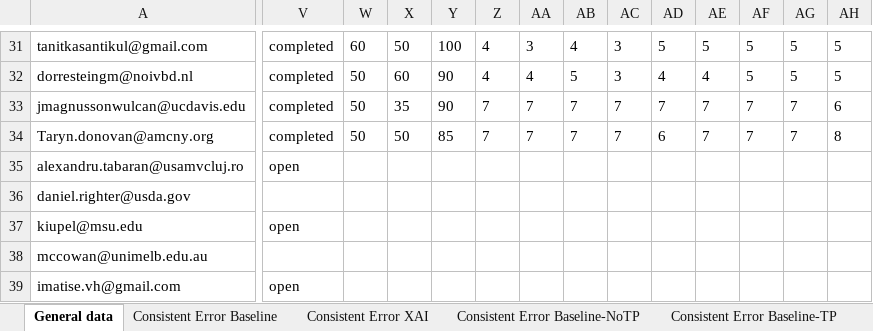
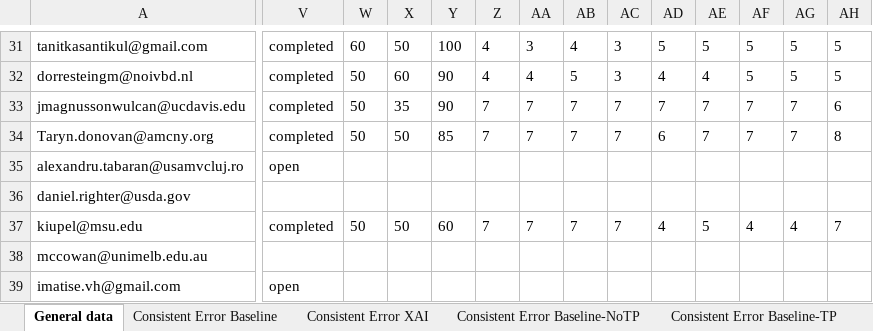
Before and after one commit to emelyrosbach/masterthesis, an Excel workbook: results.xlsx, sheet General data, drawn as a sheet; only a part is shown, gaps mark what is left out; values as stored, in another font and other column widths than the file's, no borders; the diff covers the shown part only; the diff names each change by its address in the sheet, - before the commit and + after, or states it on an @@ line.

```diff
--- a/results.xlsx (sheet General data)
+++ b/results.xlsx (sheet General data)
-V37: open
+V37: completed
-W37: (empty)
+W37: 50
-X37: (empty)
+X37: 50
-Y37: (empty)
+Y37: 60
-Z37: (empty)
+Z37: 7
-AA37: (empty)
+AA37: 7
-AB37: (empty)
+AB37: 7
-AC37: (empty)
+AC37: 7
-AD37: (empty)
+AD37: 4
-AE37: (empty)
+AE37: 5
-AF37: (empty)
+AF37: 4
-AG37: (empty)
+AG37: 4
-AH37: (empty)
+AH37: 7
```
Also changed, not shown: 5 edited cells elsewhere in this sheet, sheet Consistent Error XAI, sheet Consistent Error XAI-TP, sheet Consistent Error XAI-NoTP, sheet Consistent Error AI, sheet JAS, 3 other files.
